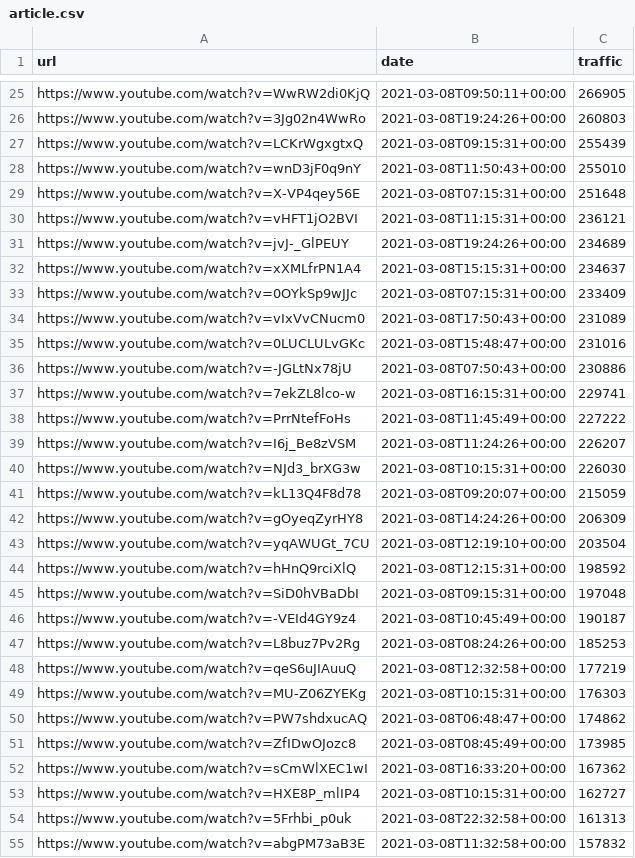
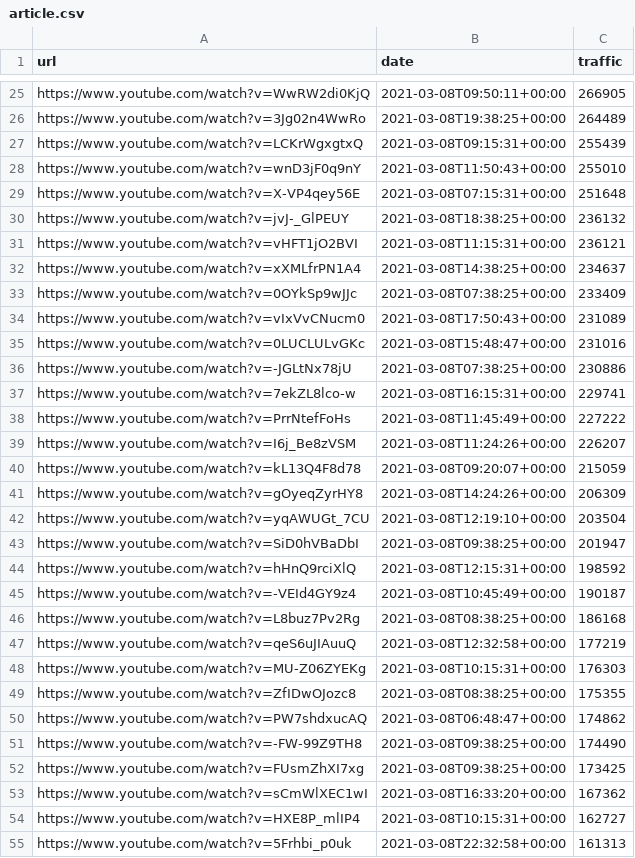
Before and after one commit to cross-internet/api, a CSV file: public/article.csv, drawn as a sheet; only a part is shown, gaps mark what is left out; the shorter side is filled out with more unchanged rows; removed rows and columns are numbered as before the commit, all else as after; the diff covers the shown part only; the diff names each change by its address in the sheet, - before the commit and + after, or states it on an @@ line.

```diff
--- a/public/article.csv
+++ b/public/article.csv
-B26 (date): 2021-03-08T19:24:26+00:00
+B26 (date): 2021-03-08T19:38:25+00:00
-C26 (traffic): 260803
+C26 (traffic): 264489
+row 30: https://www.youtube.com/watch?v=jvJ-_GlPEUY | 2021-03-08T18:38:25+00:00 | 236132
-row 31: https://www.youtube.com/watch?v=jvJ-_GlPEUY | 2021-03-08T19:24:26+00:00 | 234689
-B32 (date): 2021-03-08T15:15:31+00:00
+B32 (date): 2021-03-08T14:38:25+00:00
-B33 (date): 2021-03-08T07:15:31+00:00
+B33 (date): 2021-03-08T07:38:25+00:00
-B36 (date): 2021-03-08T07:50:43+00:00
+B36 (date): 2021-03-08T07:38:25+00:00
-row 40: https://www.youtube.com/watch?v=NJd3_brXG3w | 2021-03-08T10:15:31+00:00 | 226030
+row 43: https://www.youtube.com/watch?v=SiD0hVBaDbI | 2021-03-08T09:38:25+00:00 | 201947
-row 45: https://www.youtube.com/watch?v=SiD0hVBaDbI | 2021-03-08T09:15:31+00:00 | 197048
-B46 (date): 2021-03-08T08:24:26+00:00
+B46 (date): 2021-03-08T08:38:25+00:00
-C46 (traffic): 185253
+C46 (traffic): 186168
+row 49: https://www.youtube.com/watch?v=ZfIDwOJozc8 | 2021-03-08T08:38:25+00:00 | 175355
-row 51: https://www.youtube.com/watch?v=ZfIDwOJozc8 | 2021-03-08T08:45:49+00:00 | 173985
+row 51: https://www.youtube.com/watch?v=-FW-99Z9TH8 | 2021-03-08T09:38:25+00:00 | 174490
+row 52: https://www.youtube.com/watch?v=FUsmZhXI7xg | 2021-03-08T09:38:25+00:00 | 173425
```
Also changed, not shown: 20 added rows, 18 removed rows and 8 edited cells elsewhere in this file, 1 other file.
